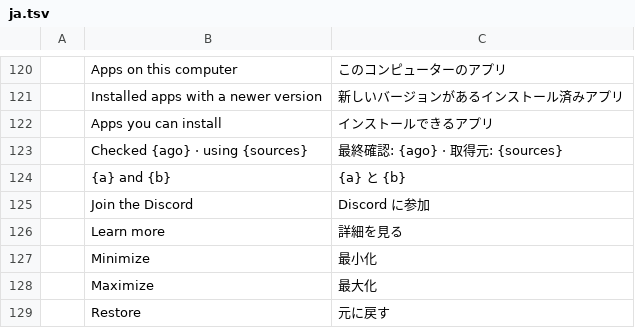
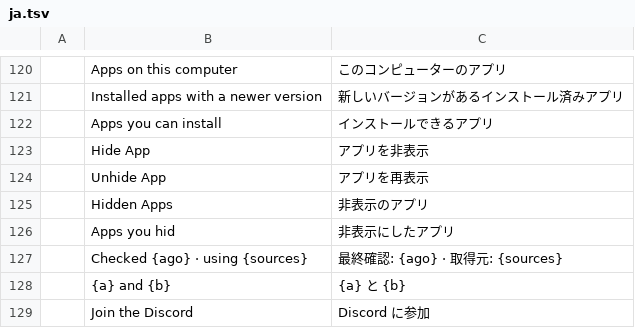
Before and after one commit to JeremyYao/craft-launcher, a TSV file: crates/ui-egui/src/i18n/ja.tsv, drawn as a sheet; only a part is shown, gaps mark what is left out; the shorter side is filled out with more unchanged rows.

```diff
--- a/crates/ui-egui/src/i18n/ja.tsv
+++ b/crates/ui-egui/src/i18n/ja.tsv
@@ -122,2 +122,6 @@
 	Apps you can install	インストールできるアプリ
+	Hide App	アプリを非表示
+	Unhide App	アプリを再表示
+	Hidden Apps	非表示のアプリ
+	Apps you hid	非表示にしたアプリ
 	Checked {ago} · using {sources}	最終確認: {ago} · 取得元: {sources}
```
Also changed, not shown: crates/ui-egui/src/i18n/cs.tsv, crates/ui-egui/src/i18n/es.tsv, 2 other files.
